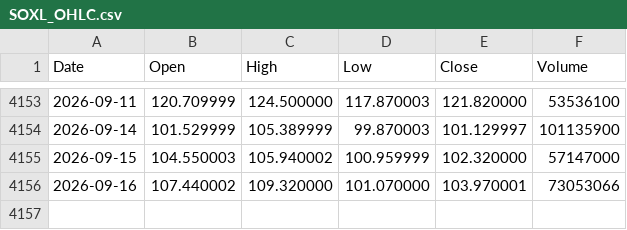
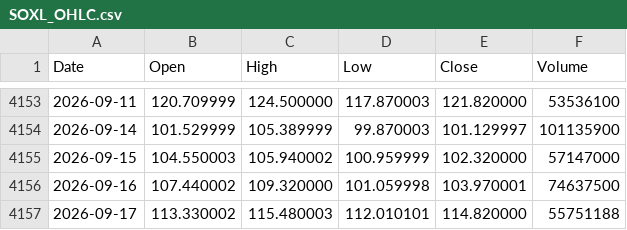
Before and after one commit to jabcho10/dailyorder, a CSV file: data/SOXL_OHLC.csv, drawn as a sheet; only a part is shown, gaps mark what is left out.

```diff
--- a/data/SOXL_OHLC.csv
+++ b/data/SOXL_OHLC.csv
@@ -4155,2 +4155,3 @@ Date,Open,High,Low,Close,Volume
 2026-09-15,104.550003,105.940002,100.959999,102.320000,57147000
-2026-09-16,107.440002,109.320000,101.070000,103.970001,73053066
+2026-09-16,107.440002,109.320000,101.059998,103.970001,74637500
+2026-09-17,113.330002,115.480003,112.010101,114.820000,55751188
```
Also changed, not shown: data/SOXS_OHLC.csv, data/qqq_regime.csv, 2 other files.
